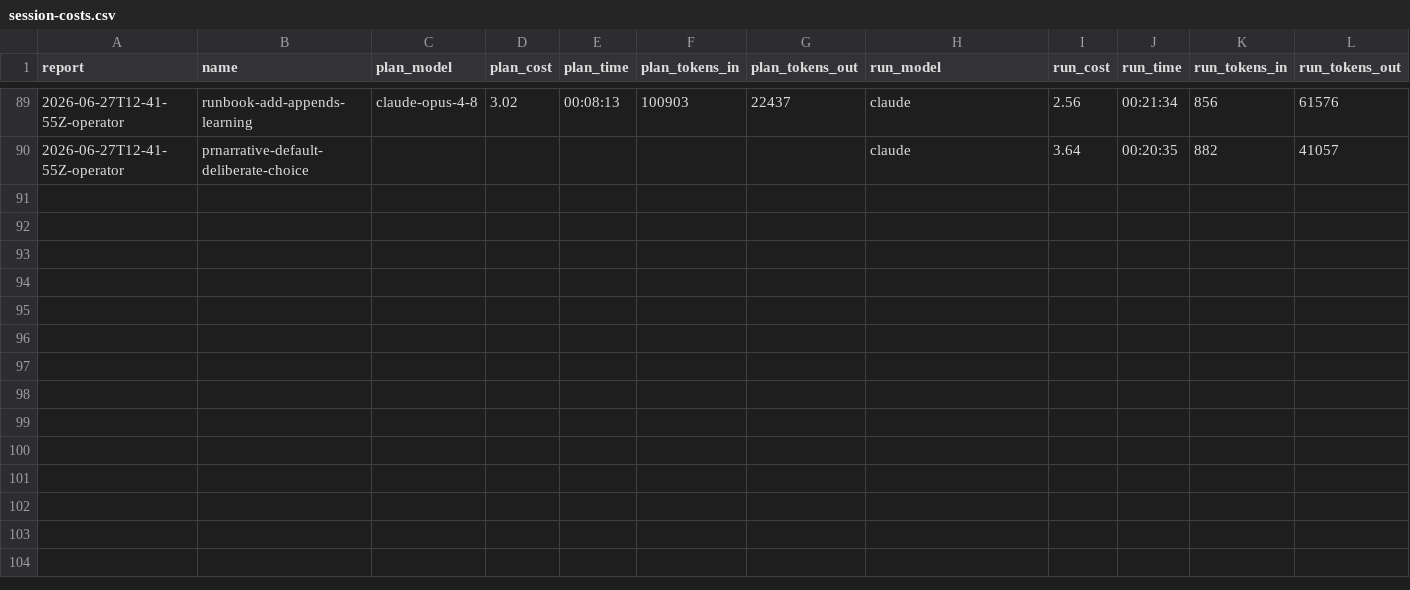
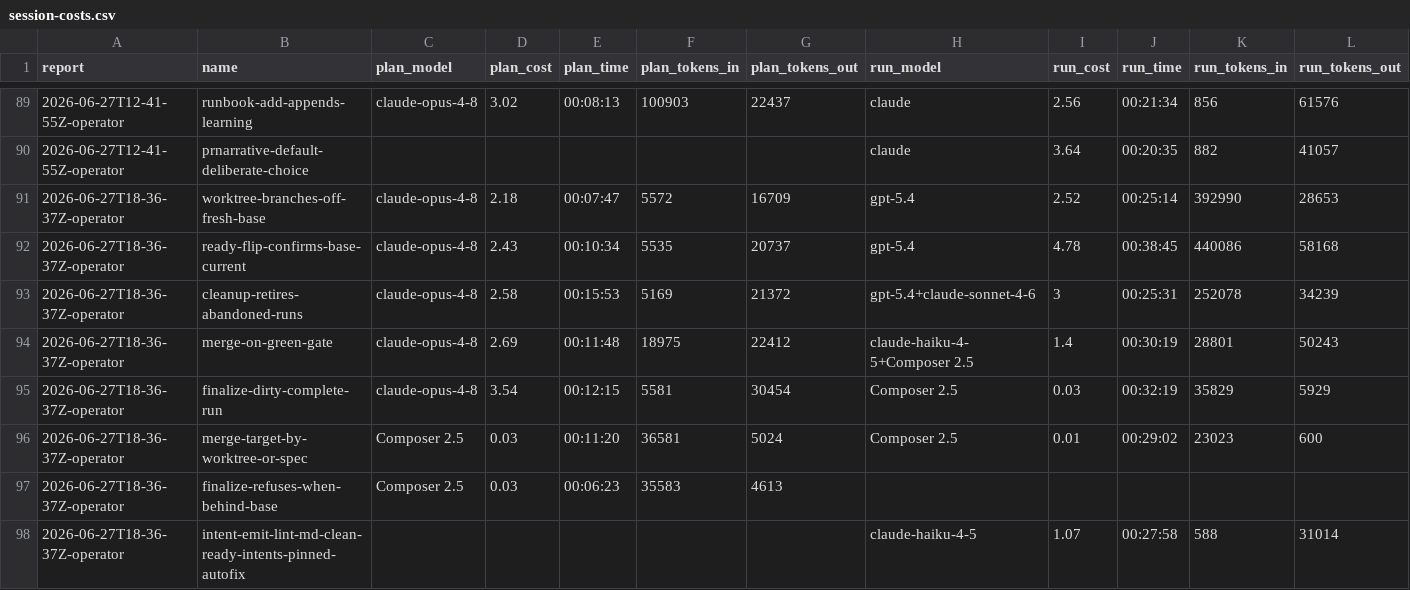
Before and after one commit to cbrenner04/jarvis, a CSV file: reports/session-costs.csv, drawn as a sheet; only a part is shown, gaps mark what is left out; rows hold the shown columns only; the diff names each change by its address in the sheet, - before the commit and + after, or states it on an @@ line.

```diff
--- a/reports/session-costs.csv
+++ b/reports/session-costs.csv
+row 91: 2026-06-27T18-36-37Z-operator | worktree-branches-off-fresh-base | claude-opus-4-8 | 2.18 | 00:07:47 | 5572 | 16709 | gpt-5.4 | 2.52 | 00:25:14 | 392990 | 28653
+row 92: 2026-06-27T18-36-37Z-operator | ready-flip-confirms-base-current | claude-opus-4-8 | 2.43 | 00:10:34 | 5535 | 20737 | gpt-5.4 | 4.78 | 00:38:45 | 440086 | 58168
+row 93: 2026-06-27T18-36-37Z-operator | cleanup-retires-abandoned-runs | claude-opus-4-8 | 2.58 | 00:15:53 | 5169 | 21372 | gpt-5.4+claude-sonnet-4-6 | 3 | 00:25:31 | 252078 | 34239
+row 94: 2026-06-27T18-36-37Z-operator | merge-on-green-gate | claude-opus-4-8 | 2.69 | 00:11:48 | 18975 | 22412 | claude-haiku-4-5+Composer 2.5 | 1.4 | 00:30:19 | 28801 | 50243
+row 95: 2026-06-27T18-36-37Z-operator | finalize-dirty-complete-run | claude-opus-4-8 | 3.54 | 00:12:15 | 5581 | 30454 | Composer 2.5 | 0.03 | 00:32:19 | 35829 | 5929
+row 96: 2026-06-27T18-36-37Z-operator | merge-target-by-worktree-or-spec | Composer 2.5 | 0.03 | 00:11:20 | 36581 | 5024 | Composer 2.5 | 0.01 | 00:29:02 | 23023 | 600
+row 97: 2026-06-27T18-36-37Z-operator | finalize-refuses-when-behind-base | Composer 2.5 | 0.03 | 00:06:23 | 35583 | 4613
+row 98: 2026-06-27T18-36-37Z-operator | intent-emit-lint-md-clean-ready-intents-pinned-autofix |  |  |  |  |  | claude-haiku-4-5 | 1.07 | 00:27:58 | 588 | 31014
```
Also changed, not shown: reports/operator-costs.csv, reports/operator-outcomes.csv, 2 other files.
